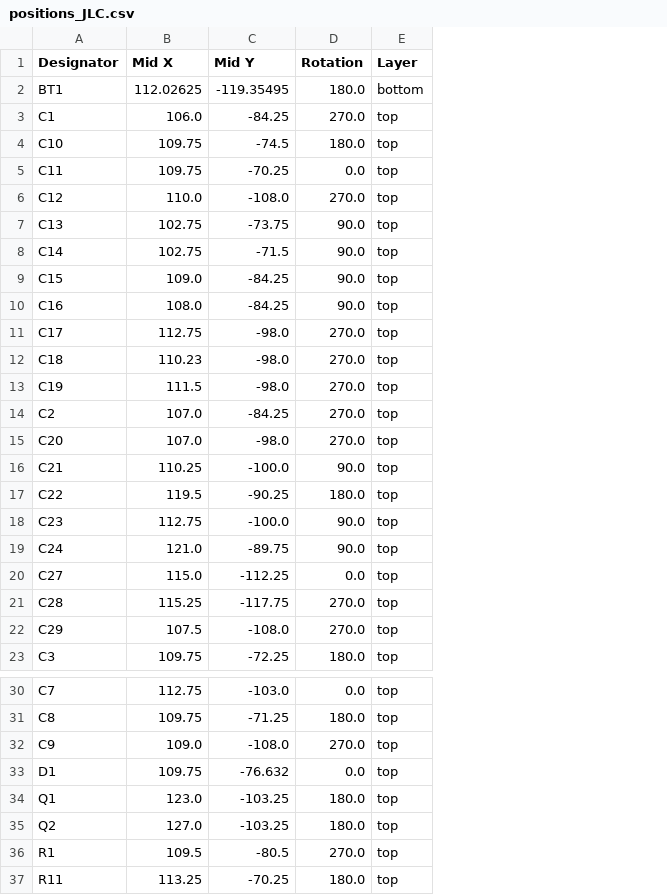
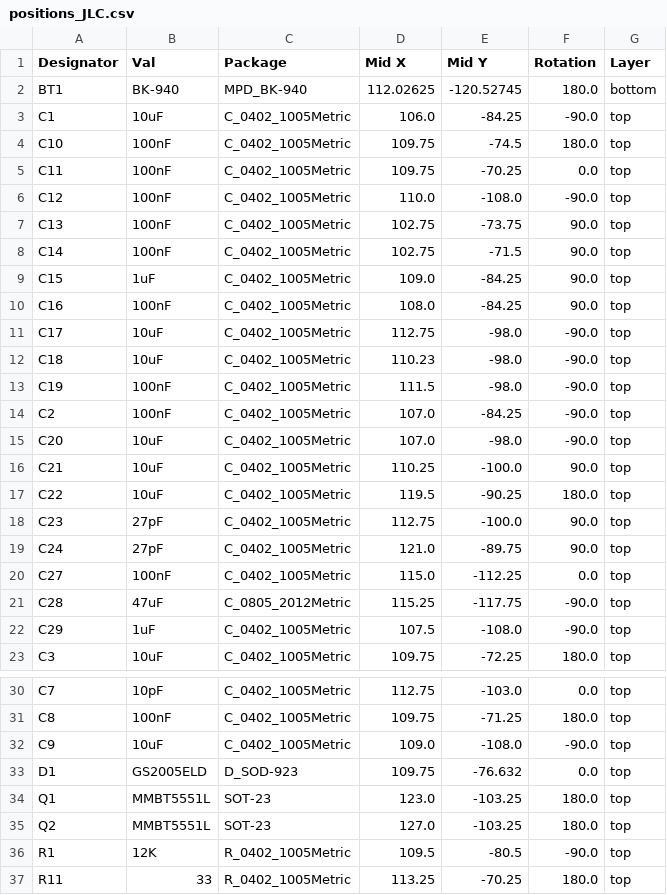
Before and after one commit to SwiftyTheFox001/RigCon, a CSV file: Production/positions_JLC.csv, drawn as a sheet; only a part is shown, gaps mark what is left out; addresses are those after the commit; the diff covers the shown part only; the diff names each change by its address in the sheet, - before the commit and + after, or states it on an @@ line.

Commit message:
Fix JLCPCB CPL rotation, update KiCad version
Re-generated JLCPCB component placement file using kicad-jlcpcb-tools.
Fixed components rotation so it appears correctly when loaded in JLCPCB.
Update KiCad project to version 9.0.1.

```diff
--- a/Production/positions_JLC.csv
+++ b/Production/positions_JLC.csv
+column B (Val), rows 2-23: BK-940 | 10uF | 100nF | 100nF | 100nF | 100nF | 100nF | 1uF | 100nF | 10uF | 10uF | 100nF | 100nF | 10uF | 10uF | 10uF | 27pF | 27pF | 100nF | 47uF | 1uF | 10uF; rows 30-37: 10pF | 100nF | 10uF | GS2005ELD | MMBT5551L | MMBT5551L | 12K | 33
+column C (Package), rows 2-23: MPD_BK-940 | C_0402_1005Metric | C_0402_1005Metric | C_0402_1005Metric | C_0402_1005Metric | C_0402_1005Metric | C_0402_1005Metric | C_0402_1005Metric | C_0402_1005Metric | C_0402_1005Metric | C_0402_1005Metric | C_0402_1005Metric | C_0402_1005Metric | C_0402_1005Metric | C_0402_1005Metric | C_0402_1005Metric | C_0402_1005Metric | C_0402_1005Metric | C_0402_1005Metric | C_0805_2012Metric | C_0402_1005Metric | C_0402_1005Metric; rows 30-37: C_0402_1005Metric | C_0402_1005Metric | C_0402_1005Metric | D_SOD-923 | SOT-23 | SOT-23 | R_0402_1005Metric | R_0402_1005Metric
-E2 (Mid Y): -119.35495
+E2 (Mid Y): -120.52745
-F3 (Rotation): 270.0
+F3 (Rotation): -90.0
-F6 (Rotation): 270.0
+F6 (Rotation): -90.0
-F11:F15 (Rotation): 270.0
+F11:F15 (Rotation): -90.0
-F21:F22 (Rotation): 270.0
+F21:F22 (Rotation): -90.0
-F32 (Rotation): 270.0
+F32 (Rotation): -90.0
-F36 (Rotation): 270.0
+F36 (Rotation): -90.0
```
Also changed, not shown: 10 edited cells elsewhere in this file, Production/bom_JLC.csv, 4 other files.
